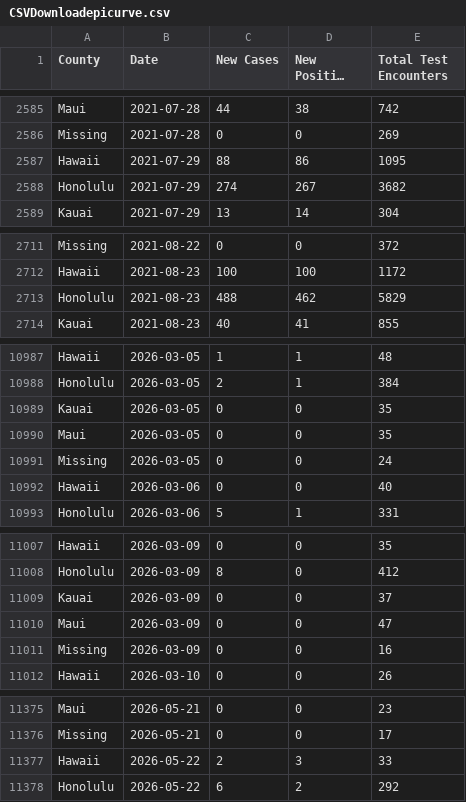
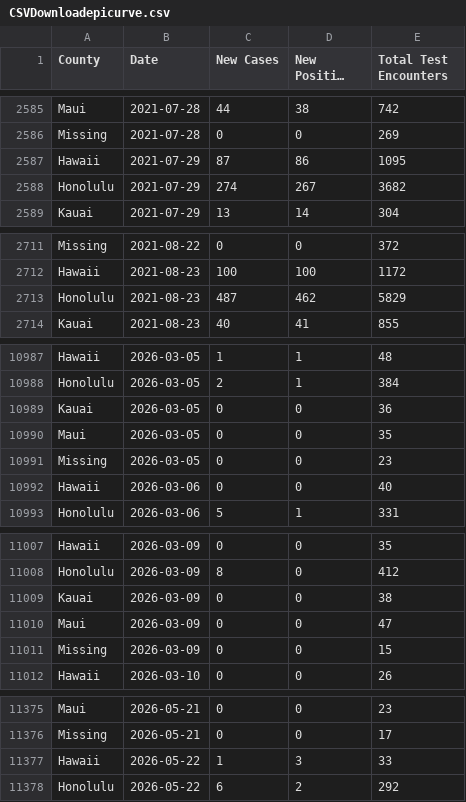
Before and after one commit to HDOH-DOCD-data/covid_public_data, a CSV file: CSVDownloadepicurve.csv, drawn as a sheet; only a part is shown, gaps mark what is left out; long unchanged cells end in …; the diff covers the shown part only.

```diff
--- a/CSVDownloadepicurve.csv
+++ b/CSVDownloadepicurve.csv
@@ -2586,3 +2586,3 @@ Maui,2021-07-28,44,38,742
 Missing,2021-07-28,0,0,269
-Hawaii,2021-07-29,88,86,1095
+Hawaii,2021-07-29,87,86,1095
 Honolulu,2021-07-29,274,267,3682
@@ -2712,3 +2712,3 @@ Missing,2021-08-22,0,0,372
 Hawaii,2021-08-23,100,100,1172
-Honolulu,2021-08-23,488,462,5829
+Honolulu,2021-08-23,487,462,5829
 Kauai,2021-08-23,40,41,855
@@ -10988,5 +10988,5 @@ Hawaii,2026-03-05,1,1,48
 Honolulu,2026-03-05,2,1,384
-Kauai,2026-03-05,0,0,35
+Kauai,2026-03-05,0,0,36
 Maui,2026-03-05,0,0,35
-Missing,2026-03-05,0,0,24
+Missing,2026-03-05,0,0,23
 Hawaii,2026-03-06,0,0,40
@@ -11008,5 +11008,5 @@ Hawaii,2026-03-09,0,0,35
 Honolulu,2026-03-09,8,0,412
-Kauai,2026-03-09,0,0,37
+Kauai,2026-03-09,0,0,38
 Maui,2026-03-09,0,0,47
-Missing,2026-03-09,0,0,16
+Missing,2026-03-09,0,0,15
 Hawaii,2026-03-10,0,0,26
@@ -11376,3 +11376,3 @@ Maui,2026-05-21,0,0,23
 Missing,2026-05-21,0,0,17
-Hawaii,2026-05-22,2,3,33
+Hawaii,2026-05-22,1,3,33
 Honolulu,2026-05-22,6,2,292
```
Also changed, not shown: 35 added rows and 7 edited cells elsewhere in this file.
